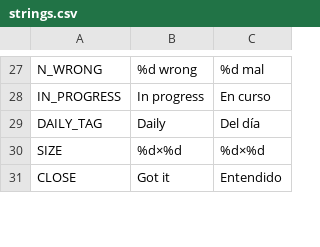
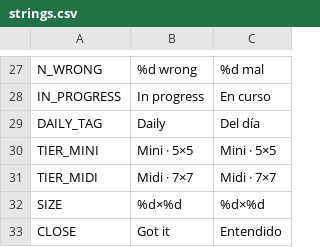
Before and after one commit to 4gus71n/cartridge, a CSV file: games/crossword/i18n/strings.csv, drawn as a sheet; only a part is shown, gaps mark what is left out; the diff names each change by its address in the sheet, - before the commit and + after, or states it on an @@ line.

Commit message:
feat(crossword): ship English v2 (40 Mini + 7 Midi), fix broken v2 gate
- tests/data_check.gd: fix mis-indented v2 rules (added mid-edit by a prior
  session, left the gate RED with a parse error) and a stale
  Pack.daily_index(day, n) call using the pre-tier signature.
- Fix 9 clues that leaked their own answer under the new give-away check
  (e.g. GELD 'Geld a stallion', AND 'Ampersand's meaning', OFT 'Often, in
  poems', VIOLA '...bigger than a violin').
- tools/build.py: fix a --report crash on the unshipped 'big' tier; lower
  the Midi target from 24 to 7 (confirmed achievable: the filler stalls at
  7/24 even with the full 900s budget and 1000 consecutive-failure
  allowance, so it's a vocabulary-crossing problem, not a budget one).
- Move tests/flow_check.gd out of wip (duplicate of flow_check.gd.wip,
  which is now deleted) into the live gate.
- Spanish v2 rebuild attempted and reverted: it undershoots the shipped v1
  pack (25/30 Mini, 0/14 Midi vs. 42 shipped), so v1 (42 puzzles) ships
  unchanged. Spanish vocab/es_{mini,midi,big}_*.txt kept for a future
  attempt; tools/wip/README.md documents why it's not shippable yet.
- README.md, tools/wip/README.md: document the actual v1/v2 split per
  language and the EN Midi / ES content gaps.

Verified: tools/run_tests.sh GREEN (board/data/flow/ui), web export clean,
tools/web_smoke.py boots with no JS errors, list/solve screenshots checked
by eye (47 EN puzzles, no layout issues).

```diff
--- a/games/crossword/i18n/strings.csv
+++ b/games/crossword/i18n/strings.csv
+row 30: TIER_MINI | Mini · 5×5 | Mini · 5×5
+row 31: TIER_MIDI | Midi · 7×7 | Midi · 7×7
```
Also changed, not shown: 32 other files.
